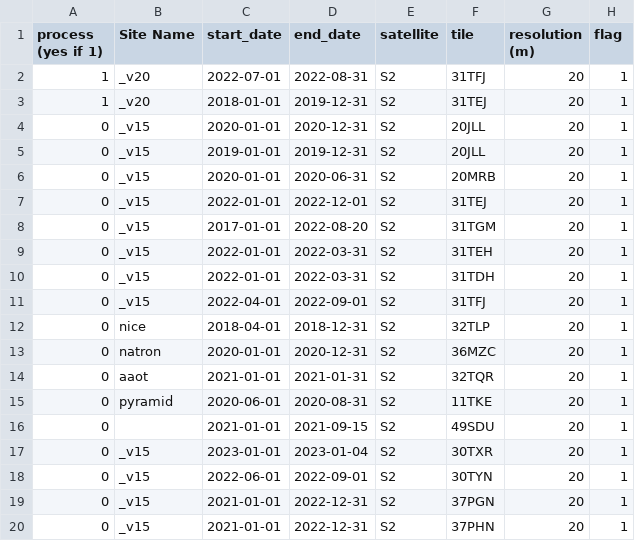
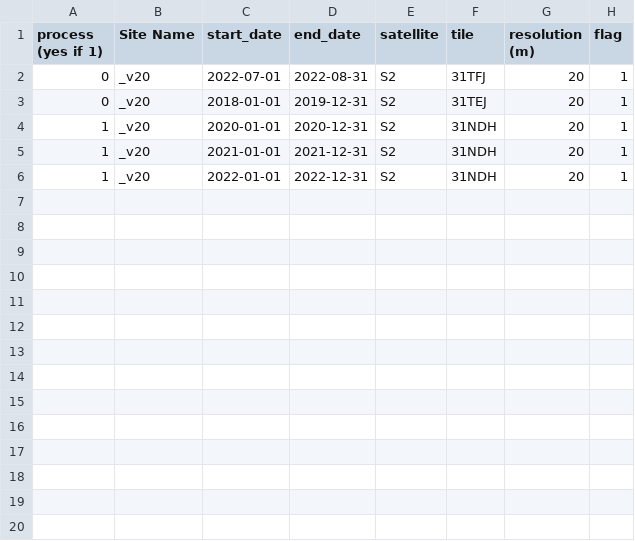
Before and after one commit to Tristanovsk/grs, a CSV file: exe/list/list_grs_cnes_obs2mod.csv, drawn as a sheet.

```diff
--- a/exe/list/list_grs_cnes_obs2mod.csv
+++ b/exe/list/list_grs_cnes_obs2mod.csv
@@ -1,20 +1,6 @@
 process (yes if 1),Site Name,start_date,end_date,satellite,tile,resolution (m),flag
-1,_v20,2022-07-01,2022-08-31,S2,31TFJ,20,1
-1,_v20,2018-01-01,2019-12-31,S2,31TEJ,20,1
-0,_v15,2020-01-01,2020-12-31,S2,20JLL,20,1
-0,_v15,2019-01-01,2019-12-31,S2,20JLL,20,1
-0,_v15,2020-01-01,2020-06-31,S2,20MRB,20,1
-0,_v15,2022-01-01,2022-12-01,S2,31TEJ,20,1
-0,_v15,2017-01-01,2022-08-20,S2,31TGM,20,1
-0,_v15,2022-01-01,2022-03-31,S2,31TEH,20,1
-0,_v15,2022-01-01,2022-03-31,S2,31TDH,20,1
-0,_v15,2022-04-01,2022-09-01,S2,31TFJ,20,1
-0,nice,2018-04-01,2018-12-31,S2,32TLP,20,1
-0,natron,2020-01-01,2020-12-31,S2,36MZC,20,1
-0,aaot,2021-01-01,2021-01-31,S2,32TQR,20,1
-0,pyramid,2020-06-01,2020-08-31,S2,11TKE,20,1
-0,,2021-01-01,2021-09-15,S2,49SDU,20,1
-0,_v15,2023-01-01,2023-01-04,S2,30TXR,20,1
-0,_v15,2022-06-01,2022-09-01,S2,30TYN,20,1
-0,_v15,2021-01-01,2022-12-31,S2,37PGN,20,1
-0,_v15,2021-01-01,2022-12-31,S2,37PHN,20,1
+0,_v20,2022-07-01,2022-08-31,S2,31TFJ,20,1
+0,_v20,2018-01-01,2019-12-31,S2,31TEJ,20,1
+1,_v20,2020-01-01,2020-12-31,S2,31NDH,20,1
+1,_v20,2021-01-01,2021-12-31,S2,31NDH,20,1
+1,_v20,2022-01-01,2022-12-31,S2,31NDH,20,1
```
Also changed, not shown: 8 other files.
